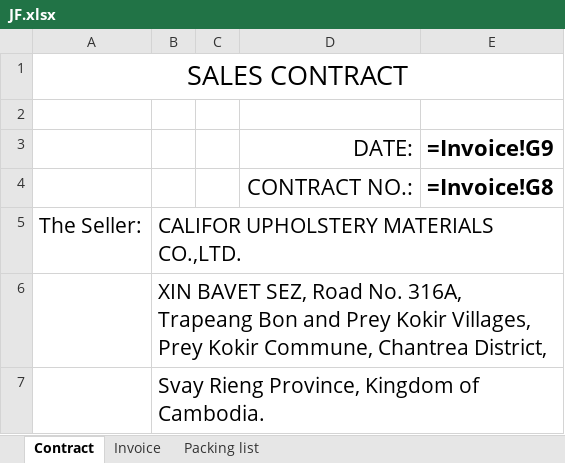
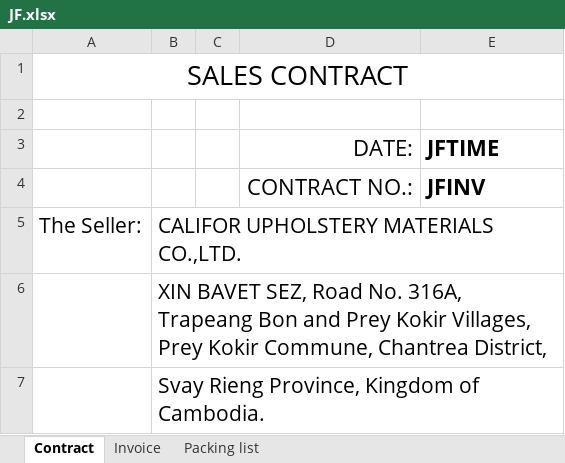
Before and after one commit to GiyoXD/invoice_gen_module, an Excel workbook: invoice_generator/template/JF.xlsx, sheet Contract, drawn as a sheet; only a part is shown; values as stored, in another font and other column widths than the file's, no borders; formulas without a stored value are shown as written; the diff names each change by its address in the sheet, - before the commit and + after, or states it on an @@ line.

```diff
--- a/invoice_generator/template/JF.xlsx (sheet Contract)
+++ b/invoice_generator/template/JF.xlsx (sheet Contract)
-E3: =Invoice!G9
+E3: JFTIME
-E4 (JFTIME): =Invoice!G8
+E4 (JFTIME): JFINV
```
Also changed, not shown: sheet Packing list, sheet Invoice, charts or pictures, result_test2.xlsx, 36 other files.
